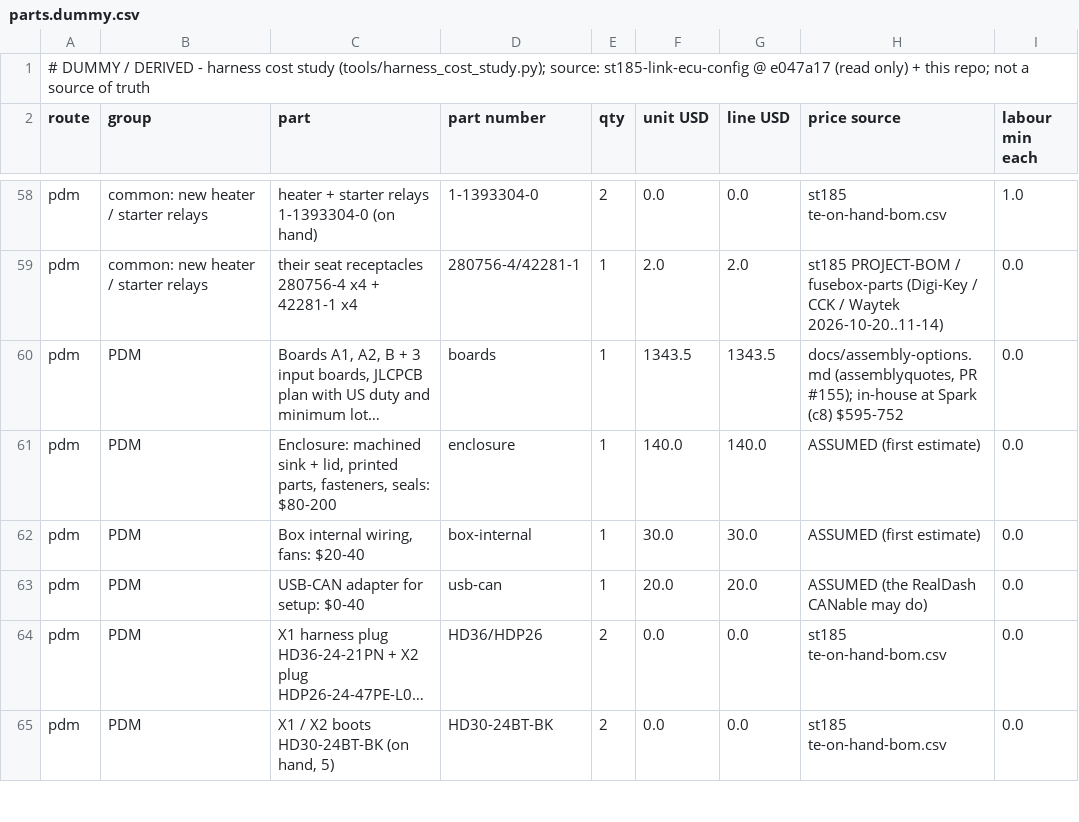
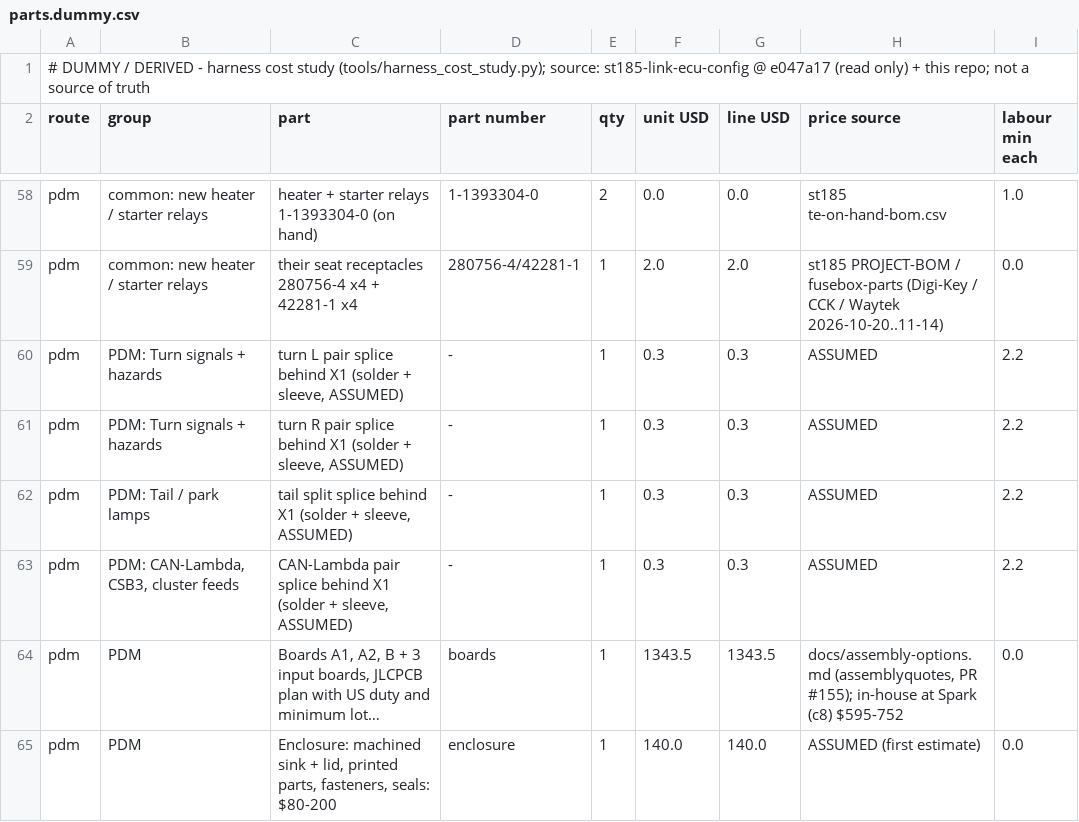
Before and after one commit to living-relation/custom-pdm, a CSV file: docs/harness-cost/parts.dummy.csv, drawn as a sheet; only a part is shown, gaps mark what is left out; the shorter side is filled out with more unchanged rows; long unchanged cells end in …; the diff names each change by its address in the sheet, - before the commit and + after, or states it on an @@ line.

```diff
--- a/docs/harness-cost/parts.dummy.csv
+++ b/docs/harness-cost/parts.dummy.csv
+row 60: pdm | PDM: Turn signals + hazards | turn L pair splice behind X1 (solder + sleeve, ASSUMED) | - | 1 | 0.3 | 0.3 | ASSUMED | 2.2
+row 61: pdm | PDM: Turn signals + hazards | turn R pair splice behind X1 (solder + sleeve, ASSUMED) | - | 1 | 0.3 | 0.3 | ASSUMED | 2.2
+row 62: pdm | PDM: Tail / park lamps | tail split splice behind X1 (solder + sleeve, ASSUMED) | - | 1 | 0.3 | 0.3 | ASSUMED | 2.2
+row 63: pdm | PDM: CAN-Lambda, CSB3, cluster feeds | CAN-Lambda pair splice behind X1 (solder + sleeve, ASSUMED) | - | 1 | 0.3 | 0.3 | ASSUMED | 2.2
```
Also changed, not shown: docs/harness-cost/breakpoint.dummy.csv, docs/harness-cost/routes.dummy.csv, 21 other files.
